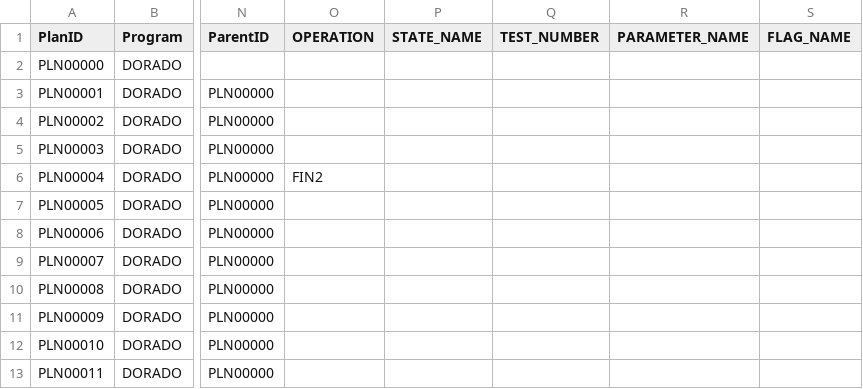
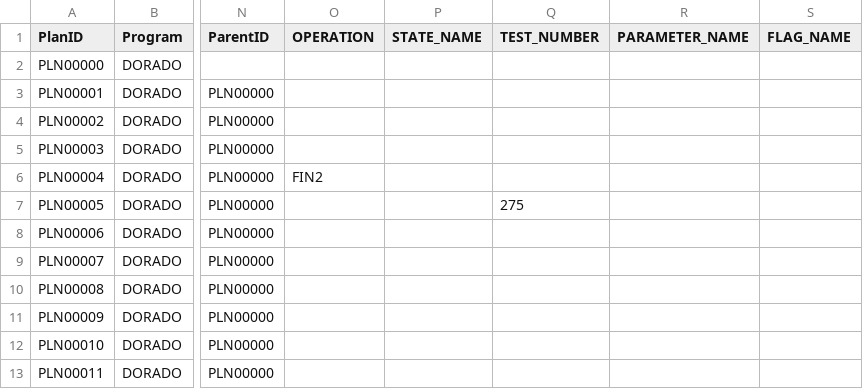
Before and after one commit to warachai/TTR_ALL_HERE, a CSV file: MASTER/plan_master.csv, drawn as a sheet; only a part is shown, gaps mark what is left out; the diff names each change by its address in the sheet, - before the commit and + after, or states it on an @@ line.

Commit message:
Auto commit 2 change(s) in MASTER : 2025-12-08 00:14:52

```diff
--- a/MASTER/plan_master.csv
+++ b/MASTER/plan_master.csv
-Q7 (TEST_NUMBER): (empty)
+Q7 (TEST_NUMBER): 275
```
Also changed, not shown: 1 other file.
